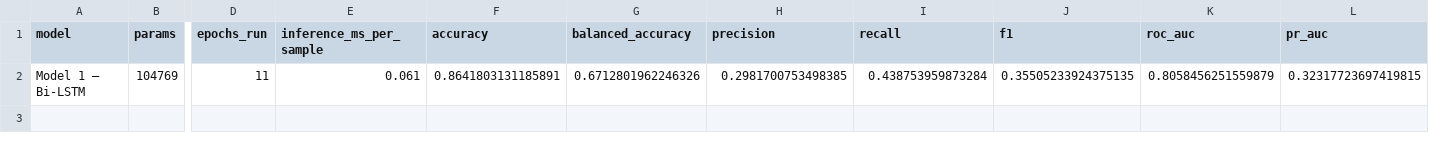
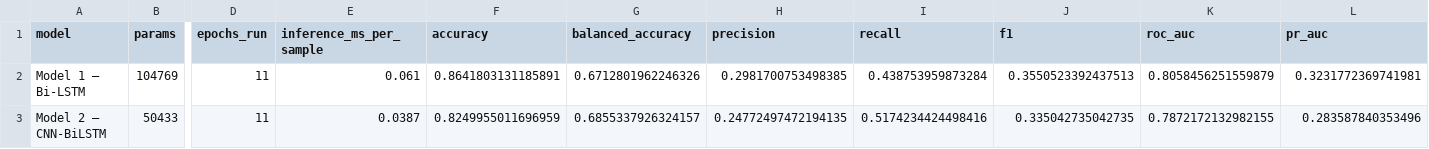
Before and after one commit to dhruv-deepak/f1-virtual-race-engineer, a CSV file: reports/metrics/comparison.csv, drawn as a sheet; only a part is shown, gaps mark what is left out; rows hold the shown columns only; the diff names each change by its address in the sheet, - before the commit and + after, or states it on an @@ line.

```diff
--- a/reports/metrics/comparison.csv
+++ b/reports/metrics/comparison.csv
-J2 (f1): 0.35505233924375135
+J2 (f1): 0.3550523392437513
-L2 (pr_auc): 0.32317723697419815
+L2 (pr_auc): 0.3231772369741981
+row 3: Model 2 — CNN-BiLSTM | 50433 | 11 | 0.0387 | 0.8249955011696959 | 0.6855337926324157 | 0.24772497472194135 | 0.5174234424498416 | 0.335042735042735 | 0.7872172132982155 | 0.283587840353496
```
Also changed, not shown: 8 other files.
